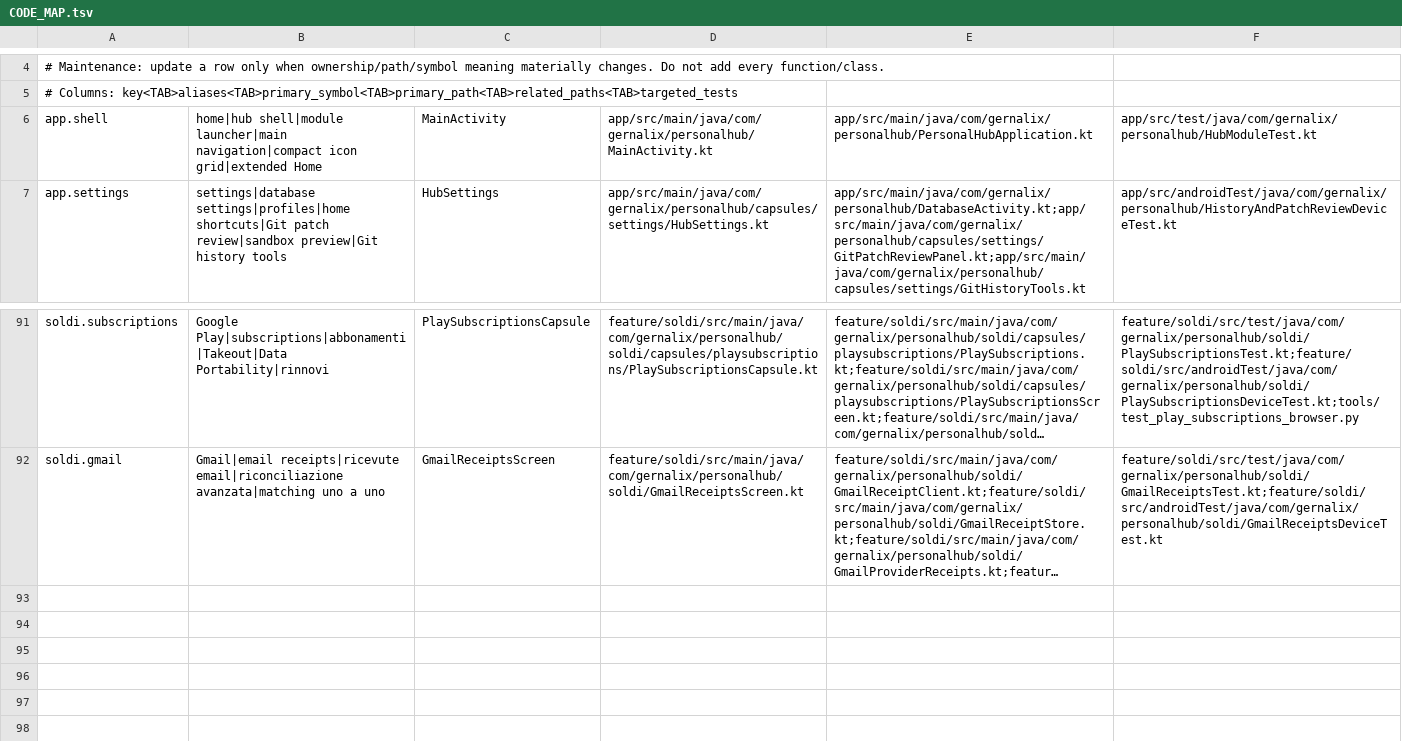
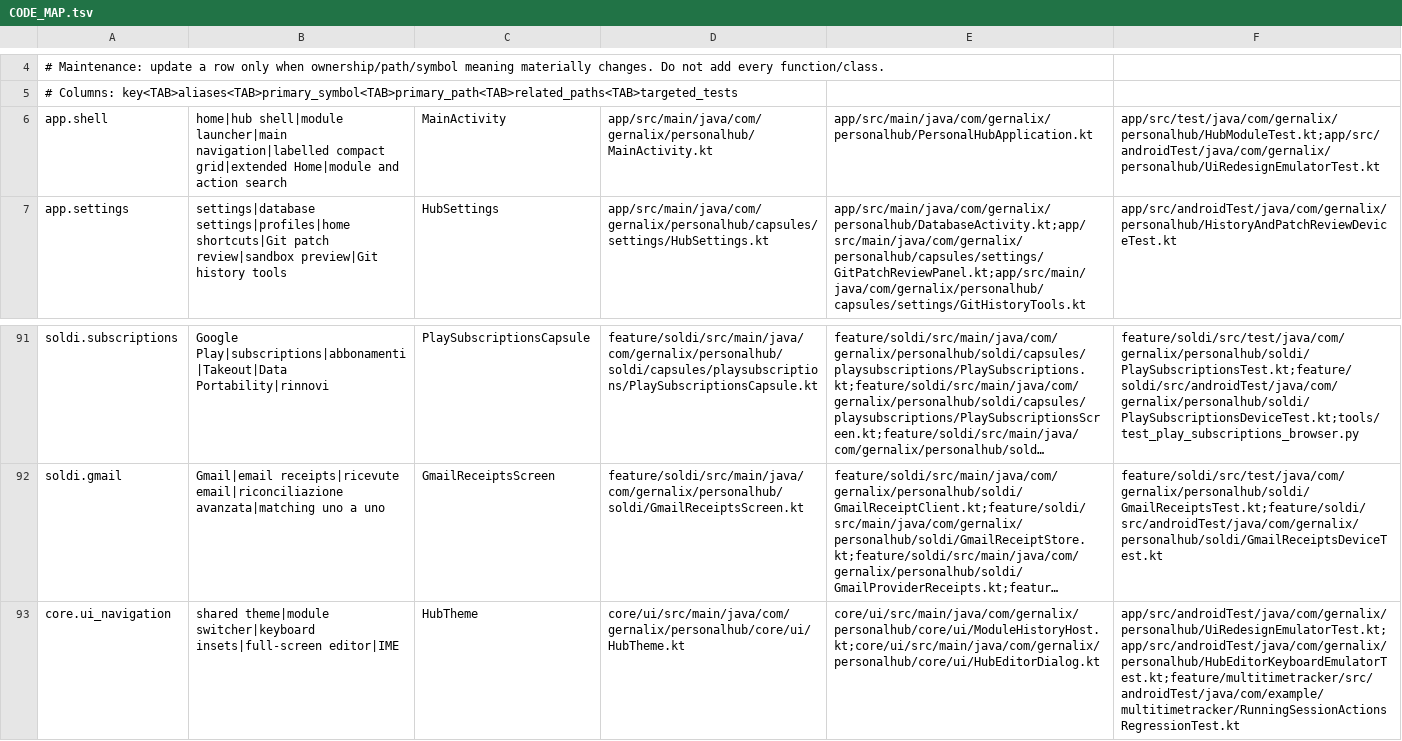
Before and after one commit to gernalix/PersonalHub, a TSV file: .codex/CODE_MAP.tsv, drawn as a sheet; only a part is shown, gaps mark what is left out; long unchanged cells end in …; the diff names each change by its address in the sheet, - before the commit and + after, or states it on an @@ line.

Commit message:
Redesign shared UI and fix repeatable timer session actions

```diff
--- a/.codex/CODE_MAP.tsv
+++ b/.codex/CODE_MAP.tsv
-B6: …shell|module launcher|main navigation|compact icon grid|extended Home
+B6: …shell|module launcher|main navigation|labelled compact grid|extended Home|module and action search
-F6: app/src/test/java/com/gernalix/personalhub/HubModuleTest.kt
+F6: app/src/test/java/com/gernalix/personalhub/HubModuleTest.kt;app/src/androidTest/java/com/gernalix/personalhub/UiRedesignEmulatorTest.kt
+row 93: core.ui_navigation | shared theme|module switcher|keyboard insets|full-screen editor|IME | HubTheme | core/ui/src/main/java/com/gernalix/personalhub/core/ui/HubTheme.kt | core/ui/src/main/java/com/gernalix/personalhub/core/ui/ModuleHistoryHost.kt;core/ui/src/main/java/com/gernalix/personalhub/core/ui/HubEditorDialog.kt | app/src/androidTest/java/com/gernalix/personalhub/UiRedesignEmulatorTest.kt;app/src/androidTest/java/com/gernalix/personalhub/HubEditorKeyboardEmulatorTest.kt;feature/multitimetracker/src/androidTest/java/com/example/multitimetracker/RunningSessionActionsRegressionTest.kt
```
Also changed, not shown: 34 other files.
